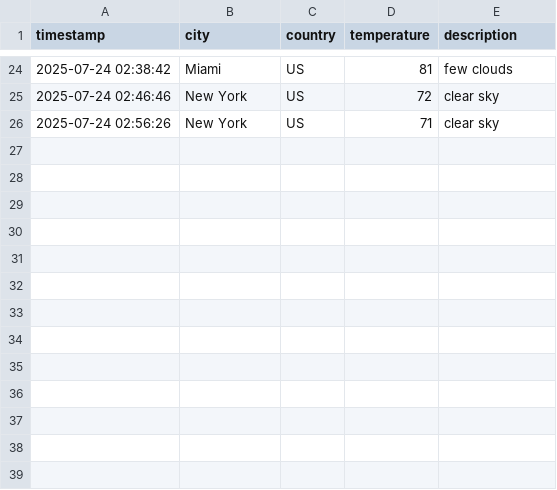
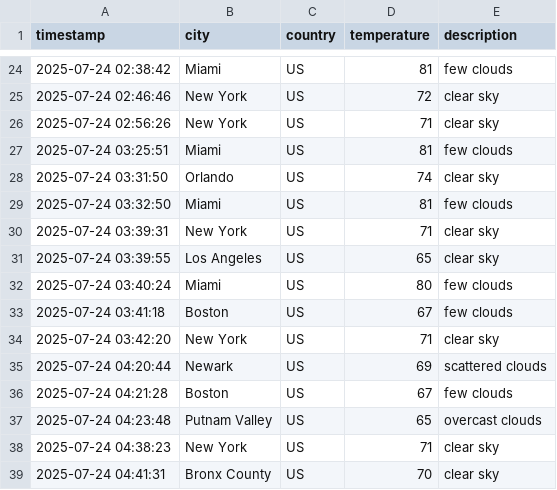
Before and after one commit to TommTerc/Tommy_Terc_Capston, a CSV file: weather_data.csv, drawn as a sheet; only a part is shown, gaps mark what is left out.

```diff
--- a/weather_data.csv
+++ b/weather_data.csv
@@ -26 +26,14 @@ timestamp,city,country,temperature,description
 2025-07-24 02:56:26,New York,US,71,clear sky
+2025-07-24 03:25:51,Miami,US,81,few clouds
+2025-07-24 03:31:50,Orlando,US,74,clear sky
+2025-07-24 03:32:50,Miami,US,81,few clouds
+2025-07-24 03:39:31,New York,US,71,clear sky
+2025-07-24 03:39:55,Los Angeles,US,65,clear sky
+2025-07-24 03:40:24,Miami,US,80,few clouds
+2025-07-24 03:41:18,Boston,US,67,few clouds
+2025-07-24 03:42:20,New York,US,71,clear sky
+2025-07-24 04:20:44,Newark,US,69,scattered clouds
+2025-07-24 04:21:28,Boston,US,67,few clouds
+2025-07-24 04:23:48,Putnam Valley,US,65,overcast clouds
+2025-07-24 04:38:23,New York,US,71,clear sky
+2025-07-24 04:41:31,Bronx County,US,70,clear sky
```
Also changed, not shown: 2 other files.
